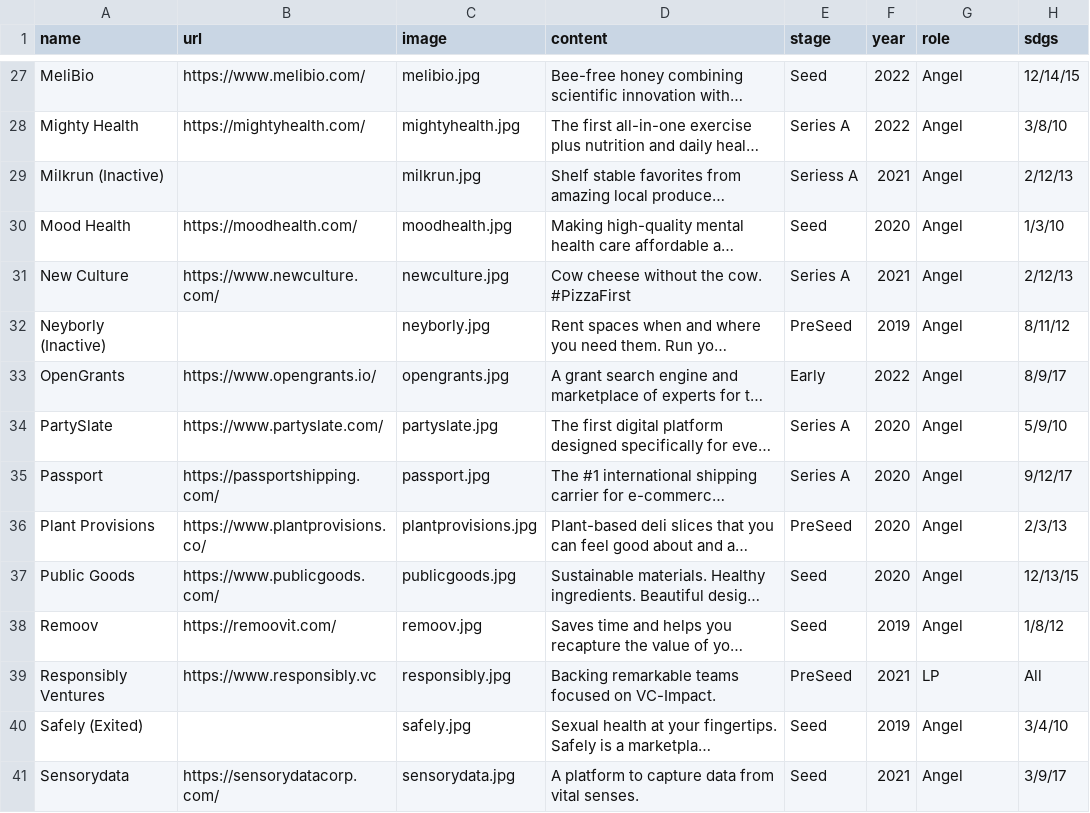
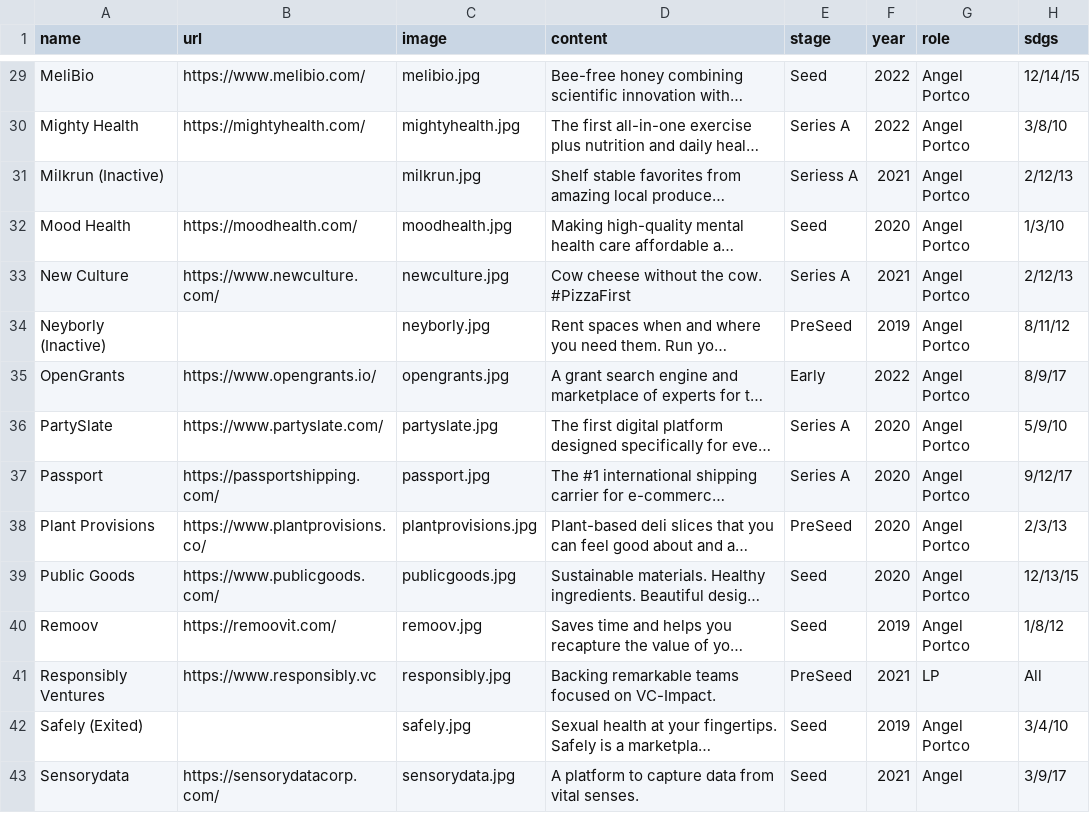
Before and after one commit to ZeccaLehn/portfolio_angel, a CSV file: data.csv, drawn as a sheet; only a part is shown, gaps mark what is left out; long unchanged cells end in …; addresses are those after the commit; the diff covers the shown part only; the diff names each change by its address in the sheet, - before the commit and + after, or states it on an @@ line.

```diff
--- a/data.csv
+++ b/data.csv
-G29:G40 (role): Angel
+G29:G40 (role): Angel Portco
-G42 (role): Angel
+G42 (role): Angel Portco
```
Also changed, not shown: 2 added rows, 1 removed row and 34 edited cells elsewhere in this file, 5 other files.
